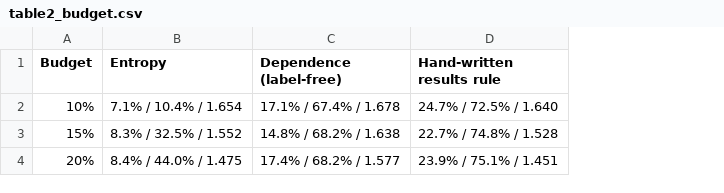
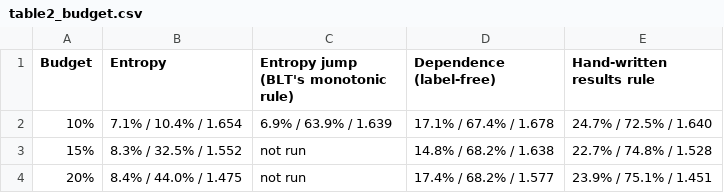
Before and after one commit to nicoveraz/segresearch, a CSV file: paper/tables/table2_budget.csv, drawn as a sheet; the diff names each change by its address in the sheet, - before the commit and + after, or states it on an @@ line.

```diff
--- a/paper/tables/table2_budget.csv
+++ b/paper/tables/table2_budget.csv
+column C, rows 1-4: Entropy jump (BLT's monotonic rule) | 6.9% / 63.9% / 1.639 | not run | not run
```
Also changed, not shown: 3 other files.
